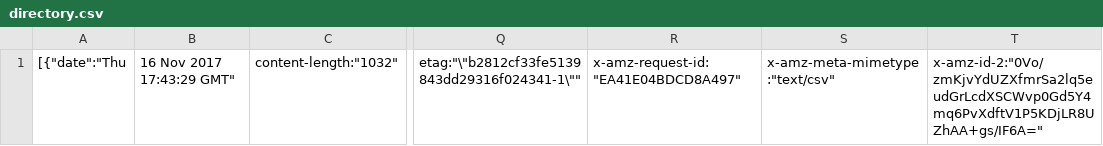
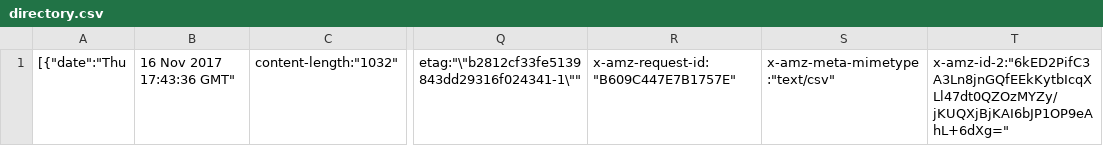
Before and after one commit to matttse/SL-test, a CSV file: BUDev/projects/matt_tse/directory.csv, drawn as a sheet; only a part is shown, gaps mark what is left out; the diff names each change by its address in the sheet, - before the commit and + after, or states it on an @@ line.

Commit message:
Updated by Snaplogic: 7334ad52-8f90-482e-9bdb-23c1ada2199e

```diff
--- a/BUDev/projects/matt_tse/directory.csv
+++ b/BUDev/projects/matt_tse/directory.csv
-B1: 16 Nov 2017 17:43:29 GMT"
+B1: 16 Nov 2017 17:43:36 GMT"
-R1: x-amz-request-id:"EA41E04BDCD8A497"
+R1: x-amz-request-id:"B609C447E7B1757E"
-T1: x-amz-id-2:"0Vo/zmKjvYdUZXfmrSa2lq5eudGrLcdXSCWvp0Gd5Y4mq6PvXdftV1P5KDjLR8UZhAA+gs/IF6A="
+T1: x-amz-id-2:"6kED2PifC3A3Ln8jnGQfEEkKytbIcqXLl47dt0QZOzMYZy/jKUQXjBjKAI6bJP1OP9eAhL+6dXg="
```
